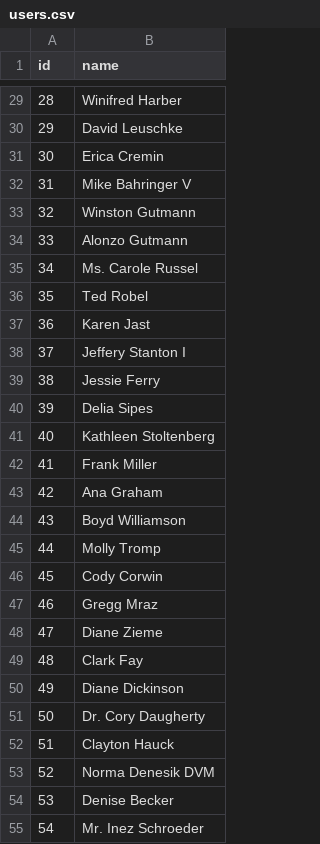
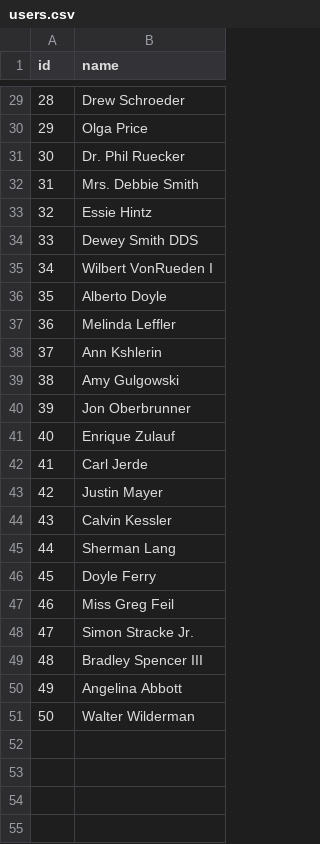
Before and after one commit to Homebrulia/similar-homes, a CSV file: db/postgres/users.csv, drawn as a sheet; only a part is shown, gaps mark what is left out; the diff covers the shown part only.

```diff
--- a/db/postgres/users.csv
+++ b/db/postgres/users.csv
@@ -29,27 +29,23 @@ id,name
-28,Winifred Harber
-29,David Leuschke
-30,Erica Cremin
-31,Mike Bahringer V
-32,Winston Gutmann
-33,Alonzo Gutmann
-34,Ms. Carole Russel
-35,Ted Robel
-36,Karen Jast
-37,Jeffery Stanton I
-38,Jessie Ferry
-39,Delia Sipes
-40,Kathleen Stoltenberg
-41,Frank Miller
-42,Ana Graham
-43,Boyd Williamson
-44,Molly Tromp
-45,Cody Corwin
-46,Gregg Mraz
-47,Diane Zieme
-48,Clark Fay
-49,Diane Dickinson
-50,Dr. Cory Daugherty
-51,Clayton Hauck
-52,Norma Denesik DVM
-53,Denise Becker
-54,Mr. Inez Schroeder
+28,Drew Schroeder
+29,Olga Price
+30,Dr. Phil Ruecker
+31,Mrs. Debbie Smith
+32,Essie Hintz
+33,Dewey Smith DDS
+34,Wilbert VonRueden I
+35,Alberto Doyle
+36,Melinda Leffler
+37,Ann Kshlerin
+38,Amy Gulgowski
+39,Jon Oberbrunner
+40,Enrique Zulauf
+41,Carl Jerde
+42,Justin Mayer
+43,Calvin Kessler
+44,Sherman Lang
+45,Doyle Ferry
+46,Miss Greg Feil
+47,Simon Stracke Jr.
+48,Bradley Spencer III
+49,Angelina Abbott
+50,Walter Wilderman
```
Also changed, not shown: 46 removed rows and 27 edited cells elsewhere in this file, 5 other files.
